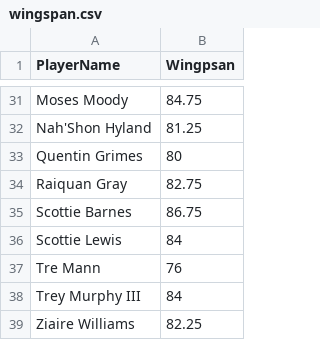
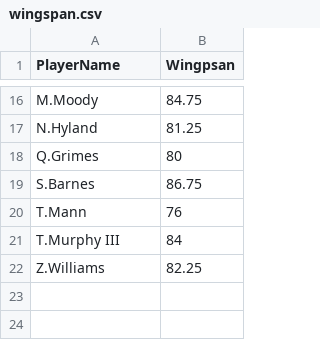
Before and after one commit to sibonnet/InformationRepFinalProject, a CSV file: FinalProject/wingspan.csv, drawn as a sheet; only a part is shown, gaps mark what is left out; removed rows and columns are numbered as before the commit, all else as after; the diff covers the shown part only; the diff names each change by its address in the sheet, - before the commit and + after, or states it on an @@ line.

```diff
--- a/FinalProject/wingspan.csv
+++ b/FinalProject/wingspan.csv
-A16 (PlayerName): Moses Moody
+A16 (PlayerName): M.Moody
-A17 (PlayerName): Nah'Shon Hyland
+A17 (PlayerName): N.Hyland
-A18 (PlayerName): Quentin Grimes
+A18 (PlayerName): Q.Grimes
-row 34: Raiquan Gray | 82.75
-A19 (PlayerName): Scottie Barnes
+A19 (PlayerName): S.Barnes
-row 36: Scottie Lewis | 84
-A20 (PlayerName): Tre Mann
+A20 (PlayerName): T.Mann
-A21 (PlayerName): Trey Murphy III
+A21 (PlayerName): T.Murphy III
-A22 (PlayerName): Ziaire Williams
+A22 (PlayerName): Z.Williams
```
Also changed, not shown: 15 removed rows and 14 edited cells elsewhere in this file.
